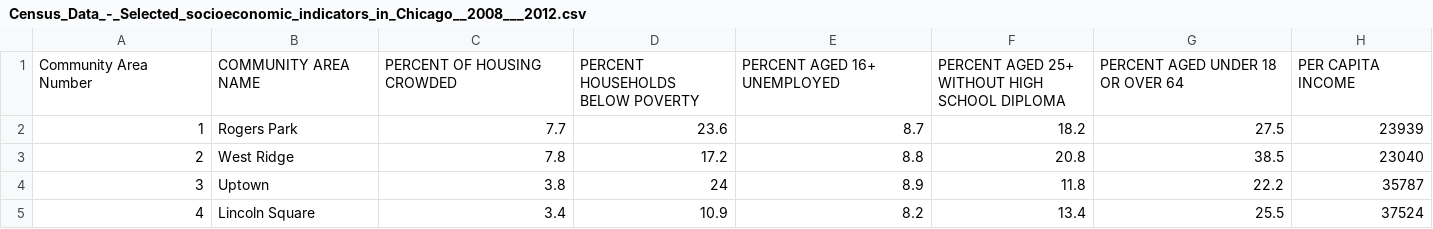
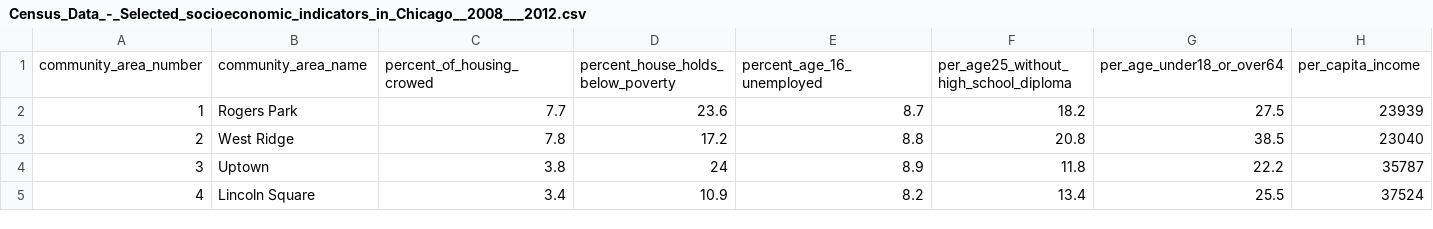
Before and after one commit to willsonluo/DataStatistic, a CSV file: DB2 import and query/Census_Data_-_Selected_socioeconomic_indicators_in_Chicago__2008___2012.csv, drawn as a sheet; only a part is shown; removed rows and columns are numbered as before the commit, all else as after; rows hold the shown columns only; the diff names each change by its address in the sheet, - before the commit and + after, or states it on an @@ line.

```diff
--- a/DB2 import and query/Census_Data_-_Selected_socioeconomic_indicators_in_Chicago__2008___2012.csv
+++ b/DB2 import and query/Census_Data_-_Selected_socioeconomic_indicators_in_Chicago__2008___2012.csv
-row 1: Community Area Number | COMMUNITY AREA NAME | PERCENT OF HOUSING CROWDED | PERCENT HOUSEHOLDS BELOW POVERTY | PERCENT AGED 16+ UNEMPLOYED | PERCENT AGED 25+ WITHOUT HIGH SCHOOL DIPLOMA | PERCENT AGED UNDER 18 OR OVER 64 | PER CAPITA INCOME
+row 1: community_area_number | community_area_name | percent_of_housing_crowed | percent_house_holds_below_poverty | percent_age_16_unemployed | per_age25_without_high_school_diploma | per_age_under18_or_over64 | per_capita_income
```
Also changed, not shown: DB2 import and query/Chicago_Public_Schools_-_Progress_Report_Cards__2011-2012_.csv, 5 other files.
